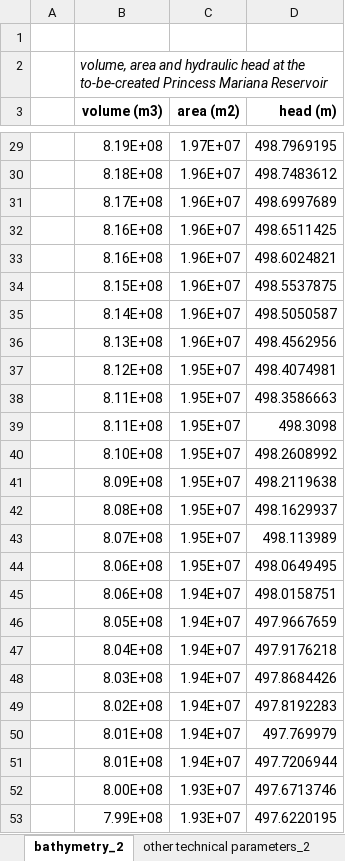
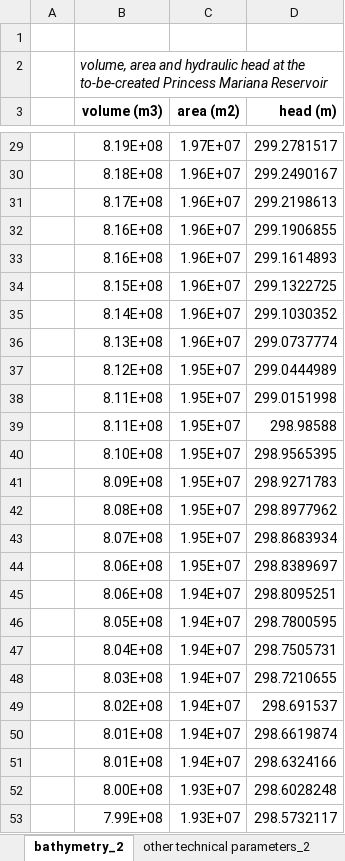
Before and after one commit to VUB-HYDR/REVUB, an Excel workbook: 5_Training_dataset/raw_data.xlsx, sheet bathymetry_2, drawn as a sheet; only a part is shown, gaps mark what is left out; values as stored, in another font and other column widths than the file's, no borders; charts and pictures not drawn; the diff covers the shown part only; the diff names each change by its address in the sheet, - before the commit and + after, or states it on an @@ line.

```diff
--- a/5_Training_dataset/raw_data.xlsx (sheet bathymetry_2)
+++ b/5_Training_dataset/raw_data.xlsx (sheet bathymetry_2)
-D29 (head (m)): 498.7969195
+D29 (head (m)): 299.2781517
-D30 (head (m)): 498.7483612
+D30 (head (m)): 299.2490167
-D31 (head (m)): 498.6997689
+D31 (head (m)): 299.2198613
-D32 (head (m)): 498.6511425
+D32 (head (m)): 299.1906855
-D33 (head (m)): 498.6024821
+D33 (head (m)): 299.1614893
-D34 (head (m)): 498.5537875
+D34 (head (m)): 299.1322725
-D35 (head (m)): 498.5050587
+D35 (head (m)): 299.1030352
-D36 (head (m)): 498.4562956
+D36 (head (m)): 299.0737774
-D37 (head (m)): 498.4074981
+D37 (head (m)): 299.0444989
-D38 (head (m)): 498.3586663
+D38 (head (m)): 299.0151998
-D39 (head (m)): 498.3098
+D39 (head (m)): 298.98588
-D40 (head (m)): 498.2608992
+D40 (head (m)): 298.9565395
-D41 (head (m)): 498.2119638
+D41 (head (m)): 298.9271783
-D42 (head (m)): 498.1629937
+D42 (head (m)): 298.8977962
-D43 (head (m)): 498.113989
+D43 (head (m)): 298.8683934
-D44 (head (m)): 498.0649495
+D44 (head (m)): 298.8389697
-D45 (head (m)): 498.0158751
+D45 (head (m)): 298.8095251
-D46 (head (m)): 497.9667659
+D46 (head (m)): 298.7800595
-D47 (head (m)): 497.9176218
+D47 (head (m)): 298.7505731
-D48 (head (m)): 497.8684426
+D48 (head (m)): 298.7210655
-D49 (head (m)): 497.8192283
+D49 (head (m)): 298.691537
-D50 (head (m)): 497.769979
+D50 (head (m)): 298.6619874
-D51 (head (m)): 497.7206944
+D51 (head (m)): 298.6324166
-D52 (head (m)): 497.6713746
+D52 (head (m)): 298.6028248
-D53 (head (m)): 497.6220195
+D53 (head (m)): 298.5732117
```
Also changed, not shown: 976 edited cells elsewhere in this sheet, sheet other technical parameters_2, sheet other technical parameters, charts or pictures, 3 other files.
